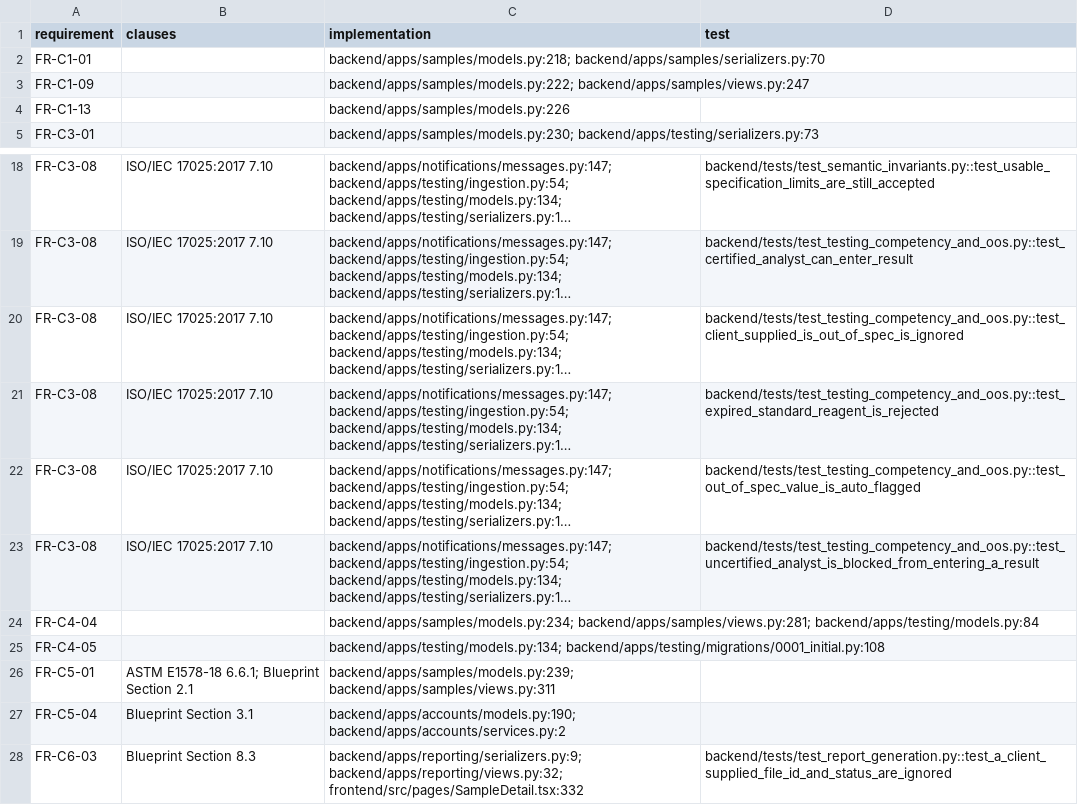
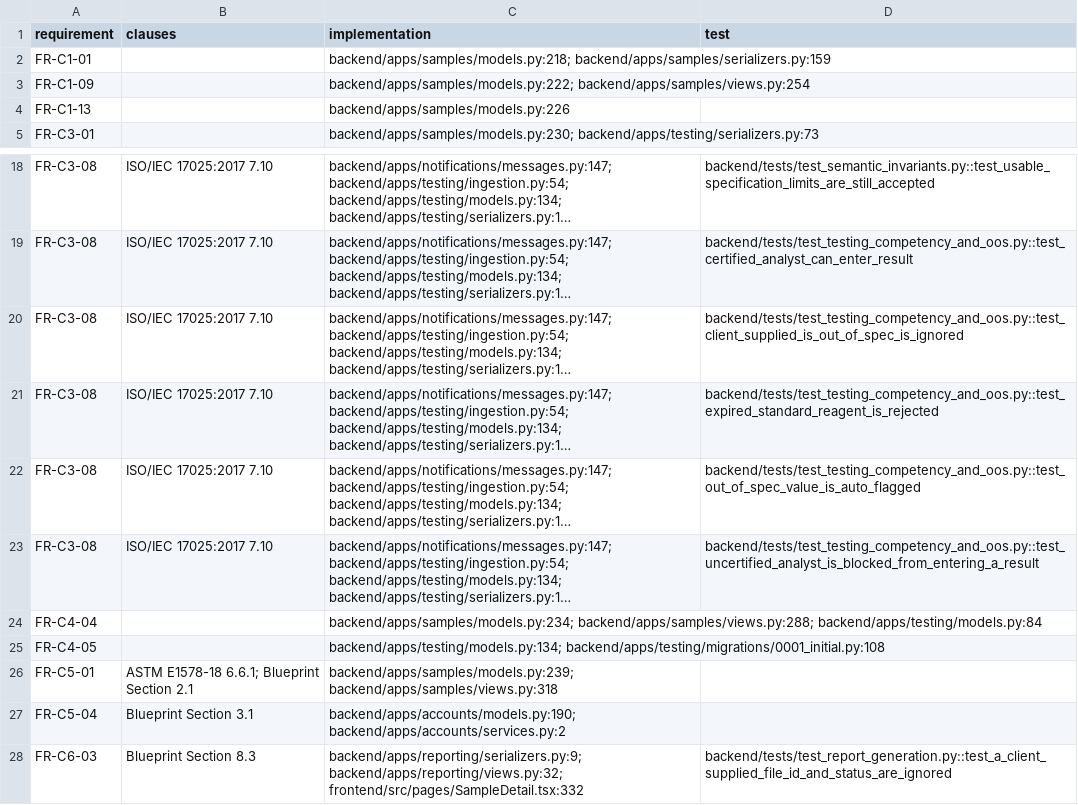
Before and after one commit to crwthopia/nexus-lims, a CSV file: docs/traceability-matrix.csv, drawn as a sheet; only a part is shown, gaps mark what is left out; long unchanged cells end in …; the diff names each change by its address in the sheet, - before the commit and + after, or states it on an @@ line.

```diff
--- a/docs/traceability-matrix.csv
+++ b/docs/traceability-matrix.csv
-C2 (implementation): backend/apps/samples/models.py:218; backend/apps/samples/serializers.py:70
+C2 (implementation): backend/apps/samples/models.py:218; backend/apps/samples/serializers.py:159
-C3 (implementation): backend/apps/samples/models.py:222; backend/apps/samples/views.py:247
+C3 (implementation): backend/apps/samples/models.py:222; backend/apps/samples/views.py:254
-C24 (implementation): backend/apps/samples/models.py:234; backend/apps/samples/views.py:281; backend/apps/testing/models.py:84
+C24 (implementation): backend/apps/samples/models.py:234; backend/apps/samples/views.py:288; backend/apps/testing/models.py:84
-C26 (implementation): backend/apps/samples/models.py:239; backend/apps/samples/views.py:311
+C26 (implementation): backend/apps/samples/models.py:239; backend/apps/samples/views.py:318
```
Also changed, not shown: 13 other files.
